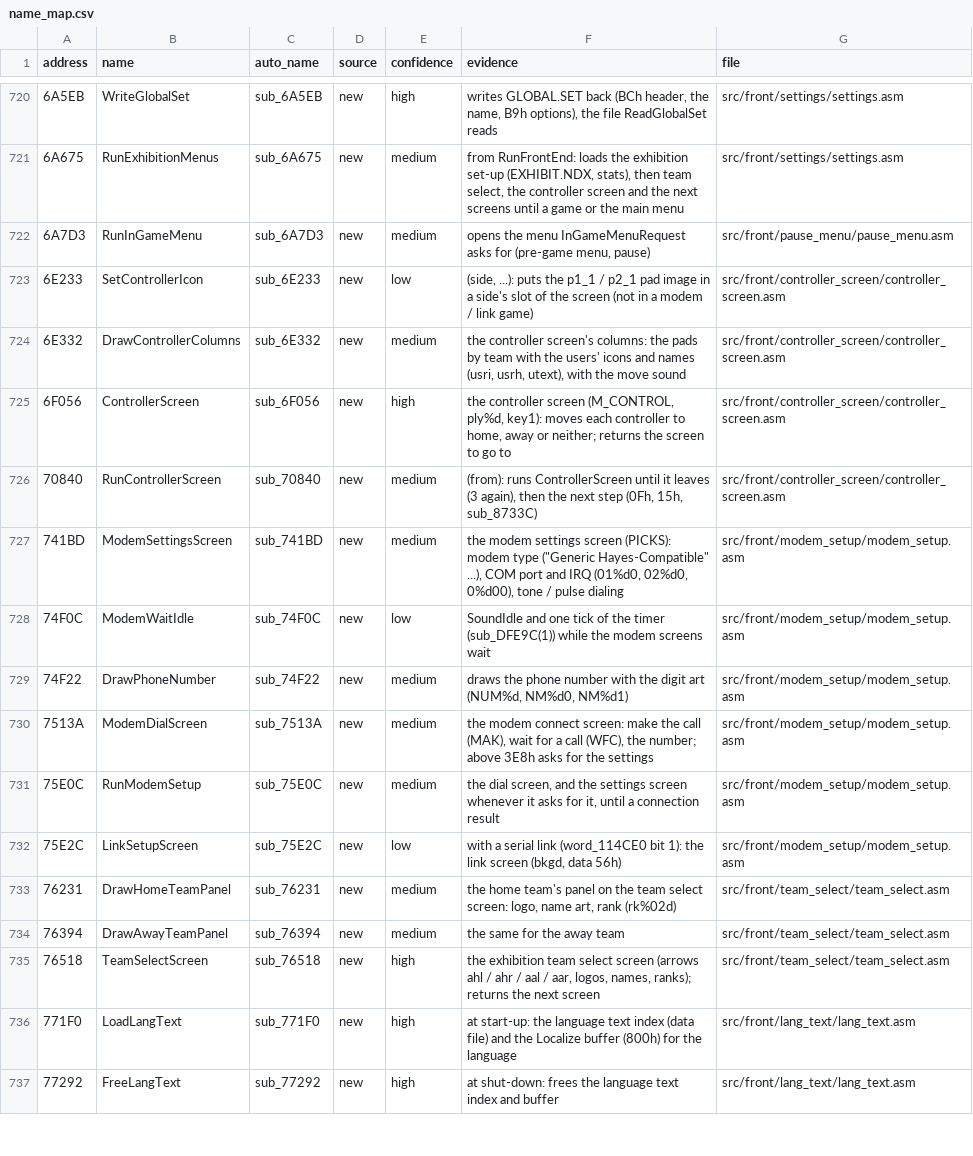
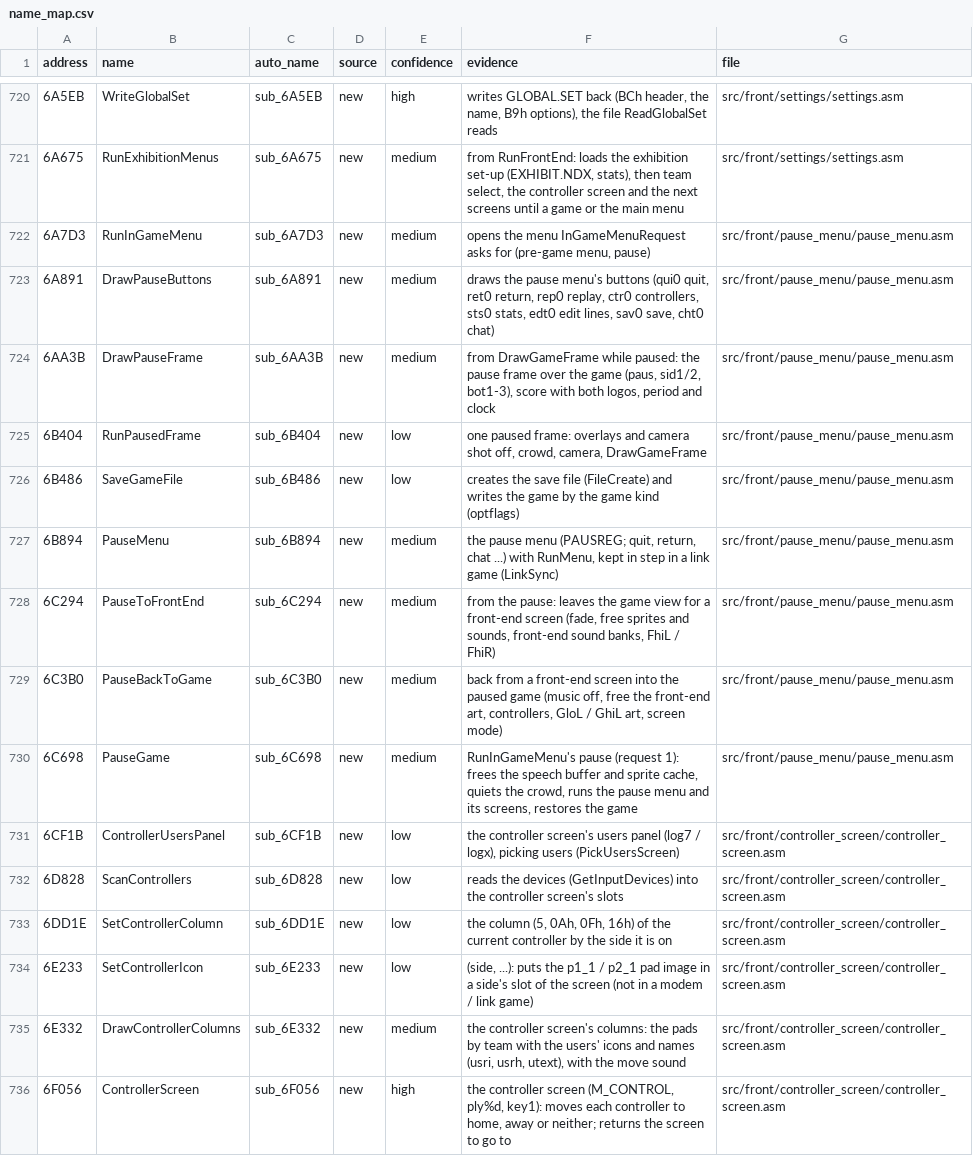
Before and after one commit to abdulahmad/NHL96PC, a CSV file: docs/name_map.csv, drawn as a sheet; only a part is shown, gaps mark what is left out; the shorter side is filled out with more unchanged rows; the diff names each change by its address in the sheet, - before the commit and + after, or states it on an @@ line.

```diff
--- a/docs/name_map.csv
+++ b/docs/name_map.csv
+row 723: 6A891 | DrawPauseButtons | sub_6A891 | new | medium | draws the pause menu's buttons (qui0 quit, ret0 return, rep0 replay, ctr0 controllers, sts0 stats, edt0 edit lines, sav0 save, cht0 chat) | src/front/pause_menu/pause_menu.asm
+row 724: 6AA3B | DrawPauseFrame | sub_6AA3B | new | medium | from DrawGameFrame while paused: the pause frame over the game (paus, sid1/2, bot1-3), score with both logos, period and clock | src/front/pause_menu/pause_menu.asm
+row 725: 6B404 | RunPausedFrame | sub_6B404 | new | low | one paused frame: overlays and camera shot off, crowd, camera, DrawGameFrame | src/front/pause_menu/pause_menu.asm
+row 726: 6B486 | SaveGameFile | sub_6B486 | new | low | creates the save file (FileCreate) and writes the game by the game kind (optflags) | src/front/pause_menu/pause_menu.asm
+row 727: 6B894 | PauseMenu | sub_6B894 | new | medium | the pause menu (PAUSREG; quit, return, chat ...) with RunMenu, kept in step in a link game (LinkSync) | src/front/pause_menu/pause_menu.asm
+row 728: 6C294 | PauseToFrontEnd | sub_6C294 | new | medium | from the pause: leaves the game view for a front-end screen (fade, free sprites and sounds, front-end sound banks, FhiL / FhiR) | src/front/pause_menu/pause_menu.asm
+row 729: 6C3B0 | PauseBackToGame | sub_6C3B0 | new | medium | back from a front-end screen into the paused game (music off, free the front-end art, controllers, GloL / GhiL art, screen mode) | src/front/pause_menu/pause_menu.asm
+row 730: 6C698 | PauseGame | sub_6C698 | new | medium | RunInGameMenu's pause (request 1): frees the speech buffer and sprite cache, quiets the crowd, runs the pause menu and its screens, restores the game | src/front/pause_menu/pause_menu.asm
+row 731: 6CF1B | ControllerUsersPanel | sub_6CF1B | new | low | the controller screen's users panel (log7 / logx), picking users (PickUsersScreen) | src/front/controller_screen/controller_screen.asm
+row 732: 6D828 | ScanControllers | sub_6D828 | new | low | reads the devices (GetInputDevices) into the controller screen's slots | src/front/controller_screen/controller_screen.asm
+row 733: 6DD1E | SetControllerColumn | sub_6DD1E | new | low | the column (5, 0Ah, 0Fh, 16h) of the current controller by the side it is on | src/front/controller_screen/controller_screen.asm
```
Also changed, not shown: 9 other files.
